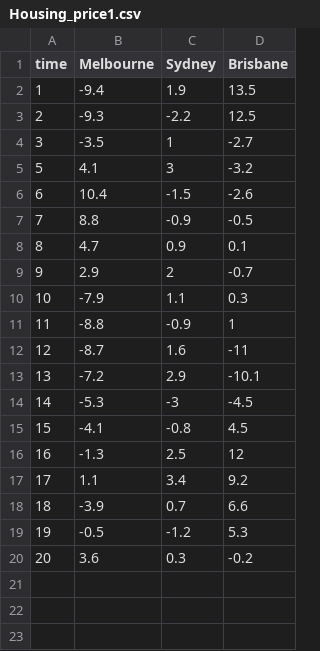
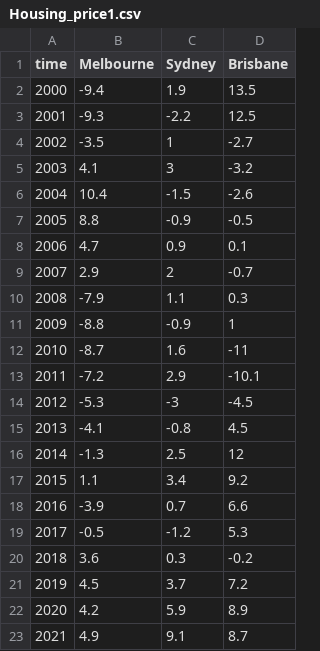
Before and after one commit to jliu0185/Fit5147, a CSV file: Housing_price1.csv, drawn as a sheet.

Commit message:
Update Housing_price1.csv

```diff
--- a/Housing_price1.csv
+++ b/Housing_price1.csv
@@ -1,20 +1,23 @@
 time,Melbourne,Sydney,Brisbane
-1,-9.4,1.9,13.5
-2,-9.3,-2.2,12.5
-3,-3.5,1,-2.7
-5,4.1,3,-3.2
-6,10.4,-1.5,-2.6
-7,8.8,-0.9,-0.5
-8,4.7,0.9,0.1
-9,2.9,2,-0.7
-10,-7.9,1.1,0.3
-11,-8.8,-0.9,1
-12,-8.7,1.6,-11
-13,-7.2,2.9,-10.1
-14,-5.3,-3,-4.5
-15,-4.1,-0.8,4.5
-16,-1.3,2.5,12
-17,1.1,3.4,9.2
-18,-3.9,0.7,6.6
-19,-0.5,-1.2,5.3
-20,3.6,0.3,-0.2
+2000,-9.4,1.9,13.5
+2001,-9.3,-2.2,12.5
+2002,-3.5,1,-2.7
+2003,4.1,3,-3.2
+2004,10.4,-1.5,-2.6
+2005,8.8,-0.9,-0.5
+2006,4.7,0.9,0.1
+2007,2.9,2,-0.7
+2008,-7.9,1.1,0.3
+2009,-8.8,-0.9,1
+2010,-8.7,1.6,-11
+2011,-7.2,2.9,-10.1
+2012,-5.3,-3,-4.5
+2013,-4.1,-0.8,4.5
+2014,-1.3,2.5,12
+2015,1.1,3.4,9.2
+2016,-3.9,0.7,6.6
+2017,-0.5,-1.2,5.3
+2018,3.6,0.3,-0.2
+2019,4.5,3.7,7.2
+2020,4.2,5.9,8.9
+2021,4.9,9.1,8.7
```
